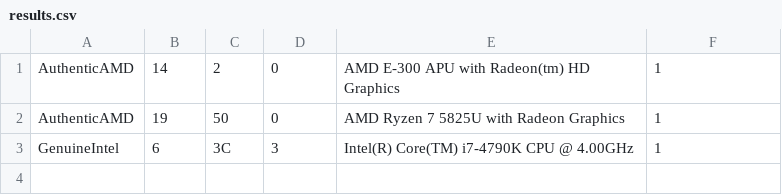
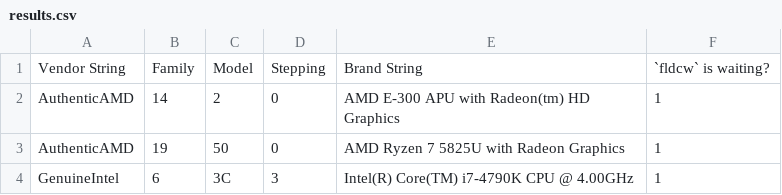
Before and after one commit to PluMGMK/fldcwchk, a CSV file: results.csv, drawn as a sheet.

Commit message:
Update readme and add header to `results.csv`

```diff
--- a/results.csv
+++ b/results.csv
@@ -1 +1,2 @@
+Vendor String,Family,Model,Stepping,Brand String,`fldcw` is waiting?
 AuthenticAMD,14,2, 0,AMD E-300 APU with Radeon(tm) HD Graphics,1
```
Also changed, not shown: 1 other file.
